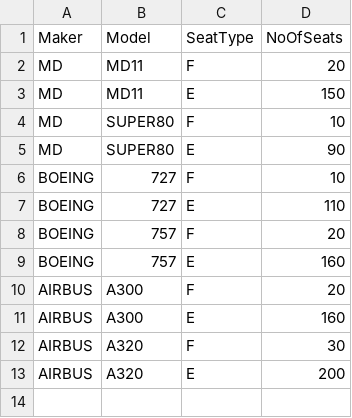
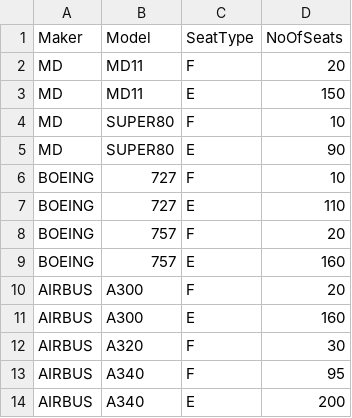
Before and after one commit to Geeknerd1337/CPP-Database-Implementation, a CSV file: AirportDashboard/AirportDashboard/data/DATA_PlaneSeats.CSV, drawn as a sheet.

```diff
--- a/AirportDashboard/AirportDashboard/data/DATA_PlaneSeats.CSV
+++ b/AirportDashboard/AirportDashboard/data/DATA_PlaneSeats.CSV
@@ -12,2 +12,3 @@ AIRBUS,A300,E,160
 AIRBUS,A320,F,30
-AIRBUS,A320,E,200
+AIRBUS,A340,F,95
+AIRBUS,A340,E,200
```
Also changed, not shown: AirportDashboard/AirportDashboard/data/DATA_FlightLeg.CSV, AirportDashboard/AirportDashboard/data/DATA_FlightLegInstance.CSV, 52 other files.
